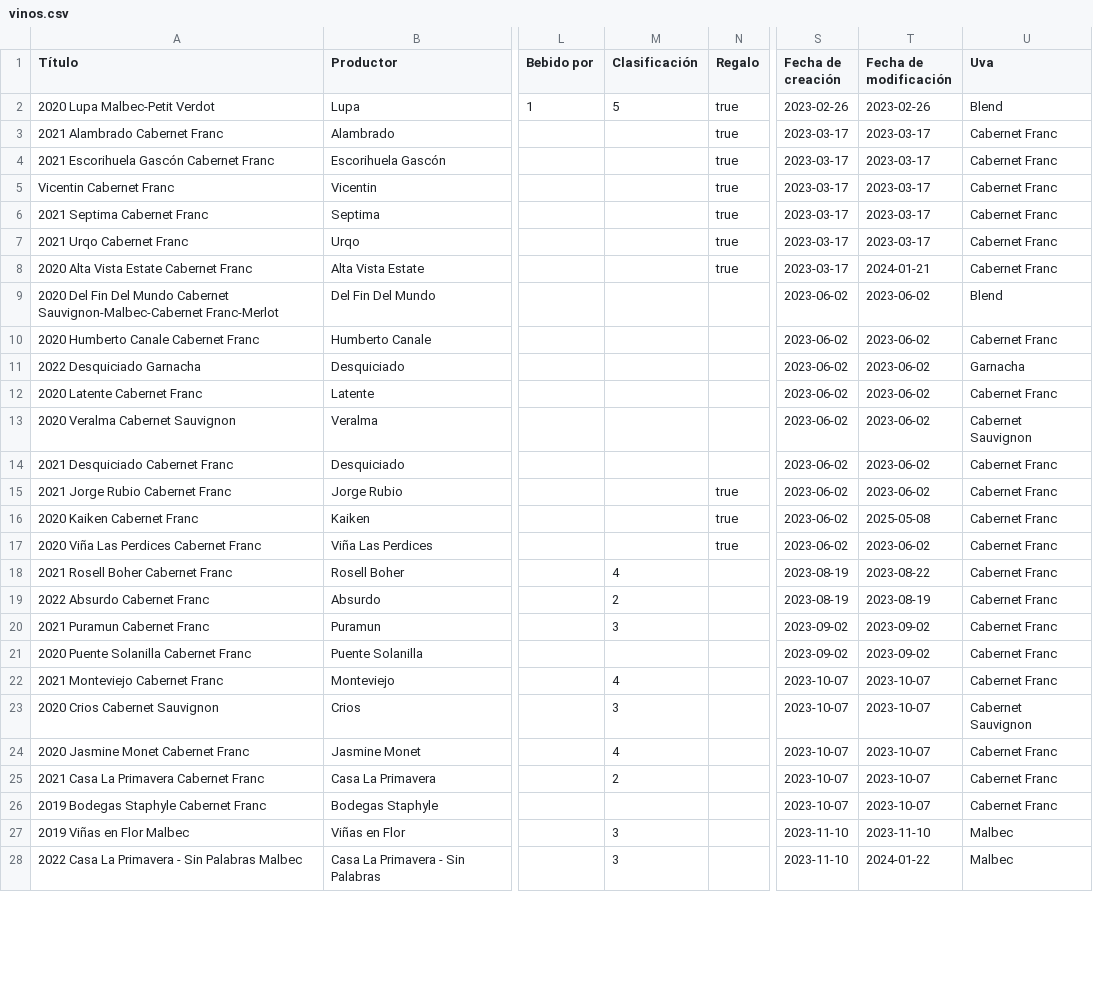
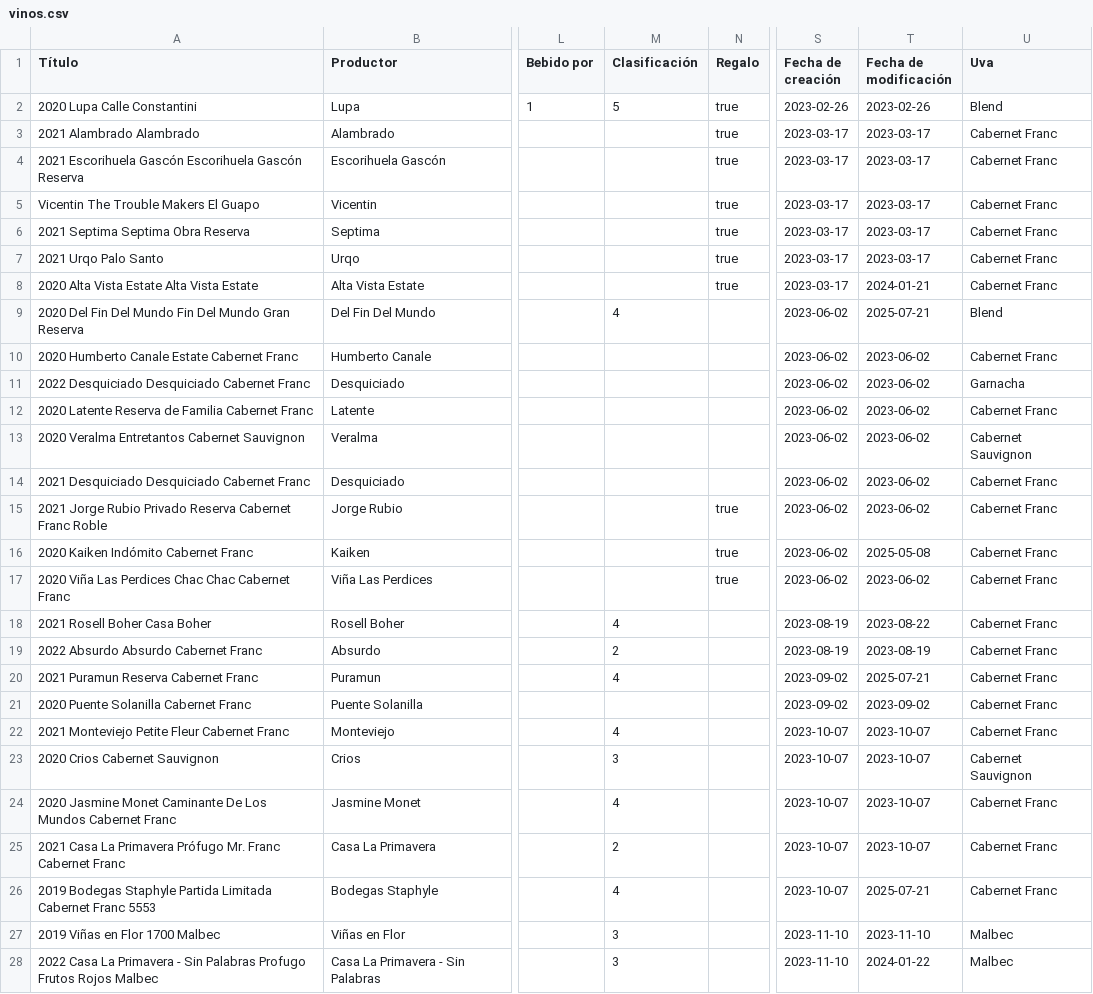
Before and after one commit to entrerrianas/coleccciones, a CSV file: files/vinos.csv, drawn as a sheet; only a part is shown, gaps mark what is left out; the diff covers the shown part only; the diff names each change by its address in the sheet, - before the commit and + after, or states it on an @@ line.

```diff
--- a/files/vinos.csv
+++ b/files/vinos.csv
-A2 (Título): 2020 Lupa Malbec-Petit Verdot
+A2 (Título): 2020 Lupa Calle Constantini
-A3 (Título): 2021 Alambrado Cabernet Franc
+A3 (Título): 2021 Alambrado Alambrado
-A4 (Título): 2021 Escorihuela Gascón Cabernet Franc
+A4 (Título): 2021 Escorihuela Gascón Escorihuela Gascón Reserva
-A5 (Título): Vicentin Cabernet Franc
+A5 (Título): Vicentin The Trouble Makers El Guapo
-A6 (Título): 2021 Septima Cabernet Franc
+A6 (Título): 2021 Septima Septima Obra Reserva
-A7 (Título): 2021 Urqo Cabernet Franc
+A7 (Título): 2021 Urqo Palo Santo
-A8 (Título): 2020 Alta Vista Estate Cabernet Franc
+A8 (Título): 2020 Alta Vista Estate Alta Vista Estate
-A9 (Título): …Del Mundo Cabernet Sauvignon-Malbec-Cabernet Franc-Merlot
+A9 (Título): …Del Mundo Fin Del Mundo Gran Reserva
-M9 (Clasificación): (empty)
+M9 (Clasificación): 4
-T9 (Fecha de modificación): 2023-06-02
+T9 (Fecha de modificación): 2025-07-21
-A10 (Título): 2020 Humberto Canale Cabernet Franc
+A10 (Título): 2020 Humberto Canale Estate Cabernet Franc
-A11 (Título): 2022 Desquiciado Garnacha
+A11 (Título): 2022 Desquiciado Desquiciado Cabernet Franc
-A12 (Título): 2020 Latente Cabernet Franc
+A12 (Título): 2020 Latente Reserva de Familia Cabernet Franc
-A13 (Título): 2020 Veralma Cabernet Sauvignon
+A13 (Título): 2020 Veralma Entretantos Cabernet Sauvignon
-A14 (Título): 2021 Desquiciado Cabernet Franc
+A14 (Título): 2021 Desquiciado Desquiciado Cabernet Franc
-A15 (Título): 2021 Jorge Rubio Cabernet Franc
+A15 (Título): 2021 Jorge Rubio Privado Reserva Cabernet Franc Roble
-A16 (Título): 2020 Kaiken Cabernet Franc
+A16 (Título): 2020 Kaiken Indómito Cabernet Franc
-A17 (Título): 2020 Viña Las Perdices Cabernet Franc
+A17 (Título): 2020 Viña Las Perdices Chac Chac Cabernet Franc
-A18 (Título): 2021 Rosell Boher Cabernet Franc
+A18 (Título): 2021 Rosell Boher Casa Boher
-A19 (Título): 2022 Absurdo Cabernet Franc
+A19 (Título): 2022 Absurdo Absurdo Cabernet Franc
-A20 (Título): 2021 Puramun Cabernet Franc
+A20 (Título): 2021 Puramun Reserva Cabernet Franc
-M20 (Clasificación): 3
+M20 (Clasificación): 4
-T20 (Fecha de modificación): 2023-09-02
+T20 (Fecha de modificación): 2025-07-21
-A22 (Título): 2021 Monteviejo Cabernet Franc
+A22 (Título): 2021 Monteviejo Petite Fleur Cabernet Franc
-A24 (Título): 2020 Jasmine Monet Cabernet Franc
+A24 (Título): 2020 Jasmine Monet Caminante De Los Mundos Cabernet Franc
-A25 (Título): …La Primavera Cabernet Franc
+A25 (Título): …La Primavera Prófugo Mr. Franc Cabernet Franc
-A26 (Título): …Bodegas Staphyle Cabernet Franc
+A26 (Título): …Bodegas Staphyle Partida Limitada Cabernet Franc 5553
-M26 (Clasificación): (empty)
+M26 (Clasificación): 4
-T26 (Fecha de modificación): 2023-10-07
+T26 (Fecha de modificación): 2025-07-21
-A27 (Título): 2019 Viñas en Flor Malbec
+A27 (Título): 2019 Viñas en Flor 1700 Malbec
-A28 (Título): …Sin Palabras Malbec
+A28 (Título): …Sin Palabras Profugo Frutos Rojos Malbec
```
Also changed, not shown: 6 added rows and 60 edited cells elsewhere in this file, 1 other file.
